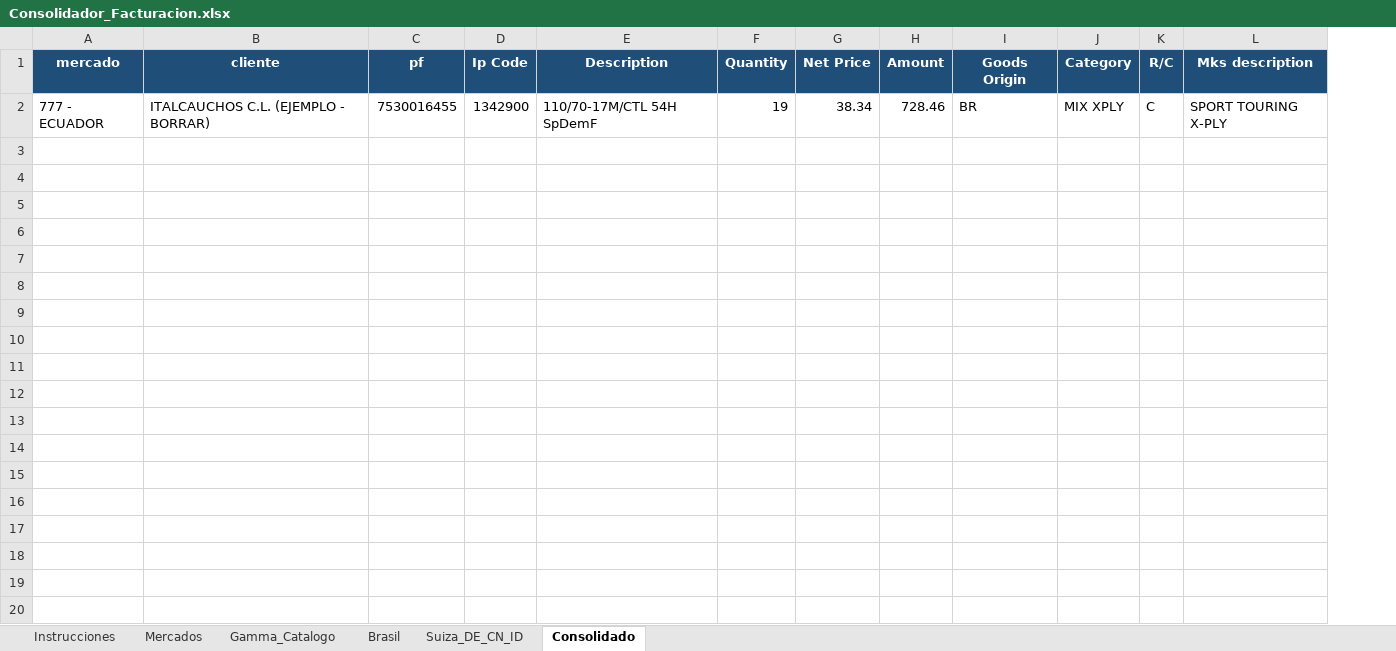
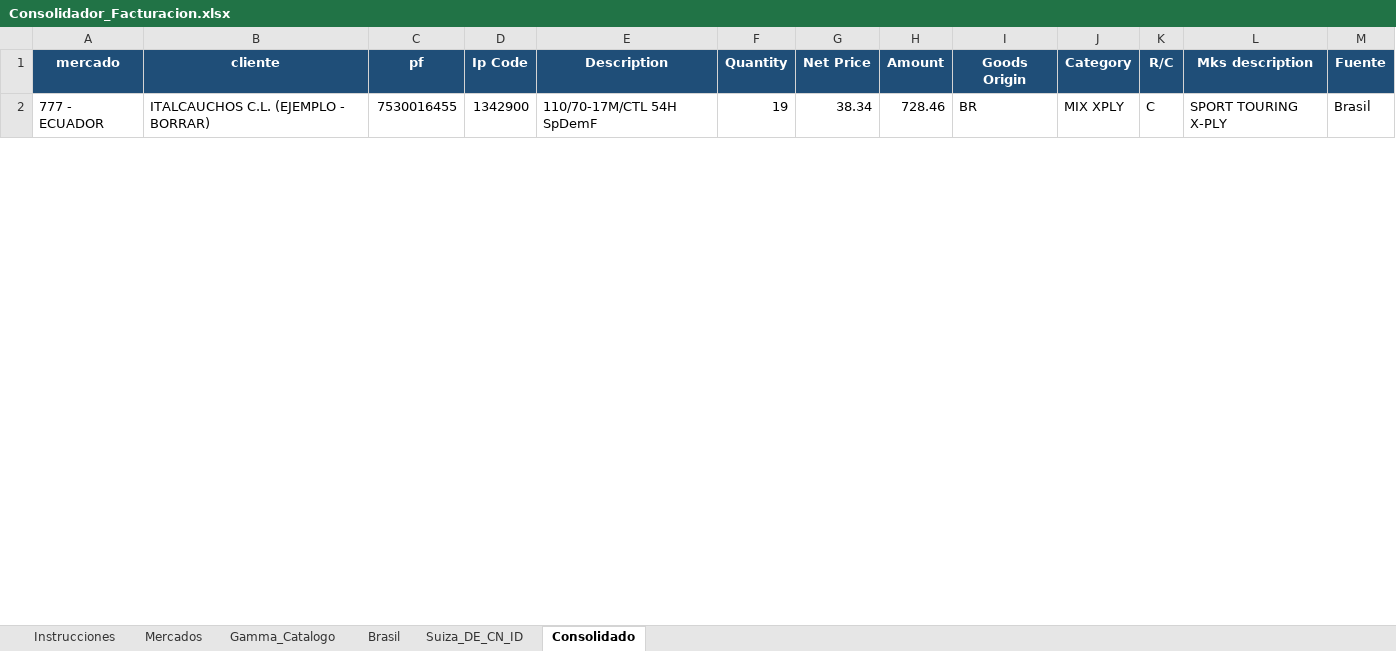
Before and after one commit to sacombar-max/claude-code, an Excel workbook: facturacion_consolidador/Consolidador_Facturacion.xlsx, sheet Consolidado, drawn as a sheet; only a part is shown; values as stored, in another font and other column widths than the file's, no borders; charts and pictures not drawn; removed rows and columns are numbered as before the commit, all else as after; the diff covers the shown part only; the diff names each change by its address in the sheet, - before the commit and + after, or states it on an @@ line.

```diff
--- a/facturacion_consolidador/Consolidador_Facturacion.xlsx (sheet Consolidado)
+++ b/facturacion_consolidador/Consolidador_Facturacion.xlsx (sheet Consolidado)
+column M (Fuente), row 2: Brasil
-row 3: (empty)
-row 4: (empty)
-row 5: (empty)
-row 6: (empty)
-row 7: (empty)
-row 8: (empty)
-row 9: (empty)
-row 10: (empty)
-row 11: (empty)
-row 12: (empty)
-row 13: (empty)
-row 14: (empty)
-row 15: (empty)
-row 16: (empty)
-row 17: (empty)
-row 18: (empty)
-row 19: (empty)
-row 20: (empty)
```
Also changed, not shown: 631 removed rows elsewhere in this sheet, 3 other files.
